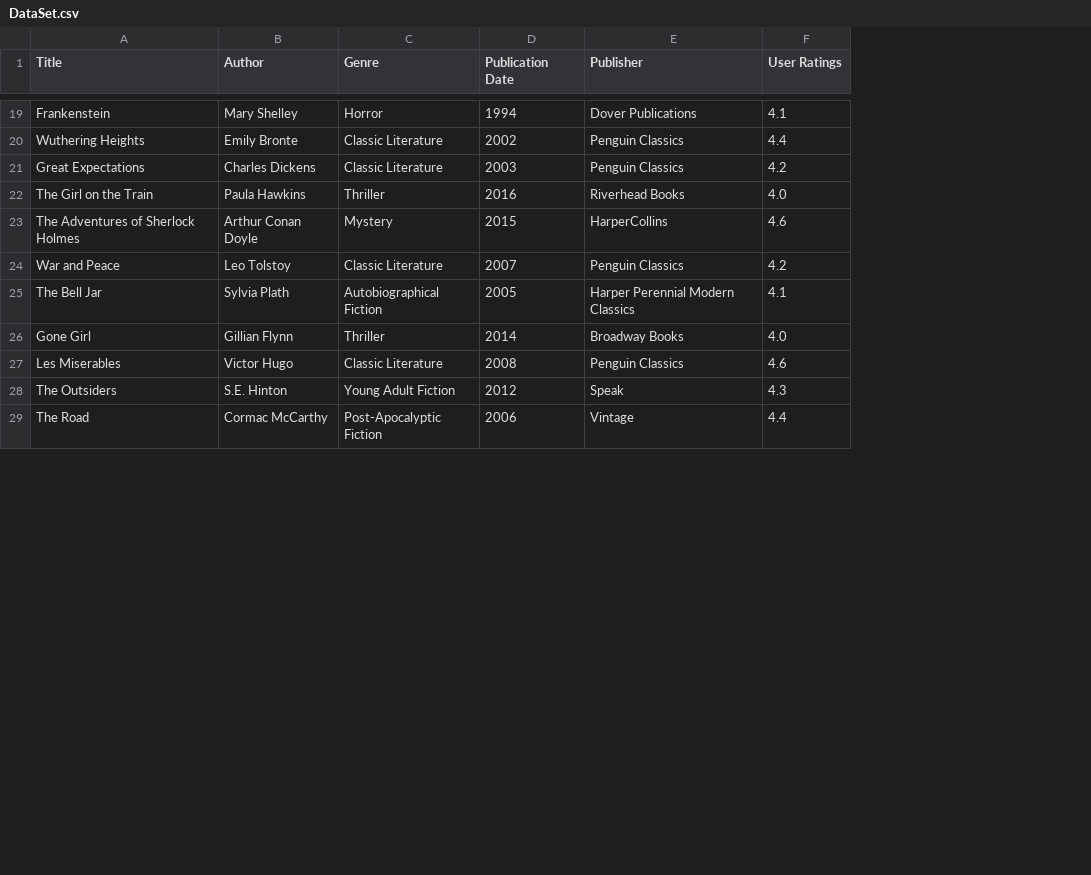
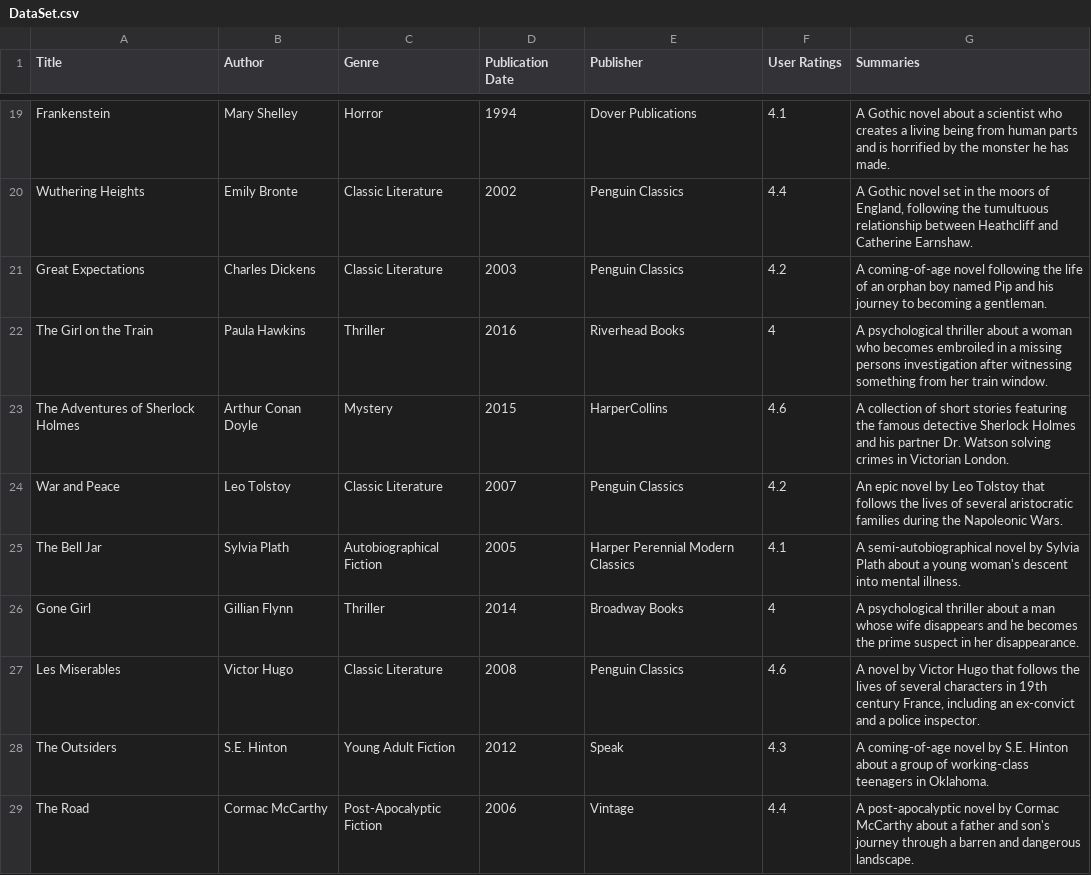
Before and after one commit to Hitesh-Aggarwal/Librain, a CSV file: DataSet.csv, drawn as a sheet; only a part is shown, gaps mark what is left out; the diff covers the shown part only; the diff names each change by its address in the sheet, - before the commit and + after, or states it on an @@ line.

```diff
--- a/DataSet.csv
+++ b/DataSet.csv
+column G (Summaries), rows 19-29: A Gothic novel about a scientist who creates a living being from human parts and is horrified by the monster he has made. | A Gothic novel set in the moors of England, following the tumultuous relationship between Heathcliff and Catherine Earnshaw. | A coming-of-age novel following the life of an orphan boy named Pip and his journey to becoming a gentleman. | A psychological thriller about a woman who becomes embroiled in a missing persons investigation after witnessing something from her train window. | A collection of short stories featuring the famous detective Sherlock Holmes and his partner Dr. Watson solving crimes in Victorian London. | An epic novel by Leo Tolstoy that follows the lives of several aristocratic families during the Napoleonic Wars. | A semi-autobiographical novel by Sylvia Plath about a young woman's descent into mental illness. | A psychological thriller about a man whose wife disappears and he becomes the prime suspect in her disappearance. | A novel by Victor Hugo that follows the lives of several characters in 19th century France, including an ex-convict and a police inspector. | A coming-of-age novel by S.E. Hinton about a group of working-class teenagers in Oklahoma. | A post-apocalyptic novel by Cormac McCarthy about a father and son's journey through a barren and dangerous landscape.
-F22 (User Ratings): 4.0
+F22 (User Ratings): 4
-F26 (User Ratings): 4.0
+F26 (User Ratings): 4
```
Also changed, not shown: 13 removed rows and 1 edited cell elsewhere in this file.
